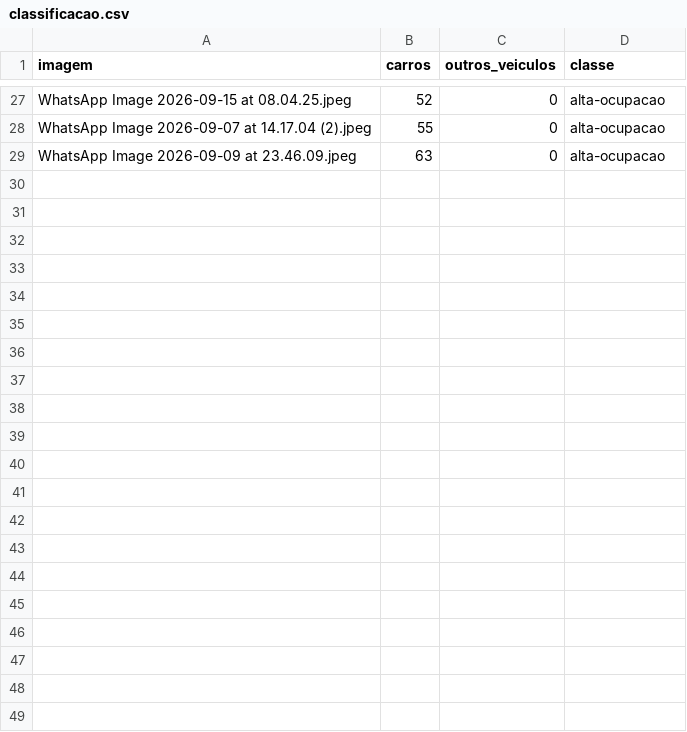
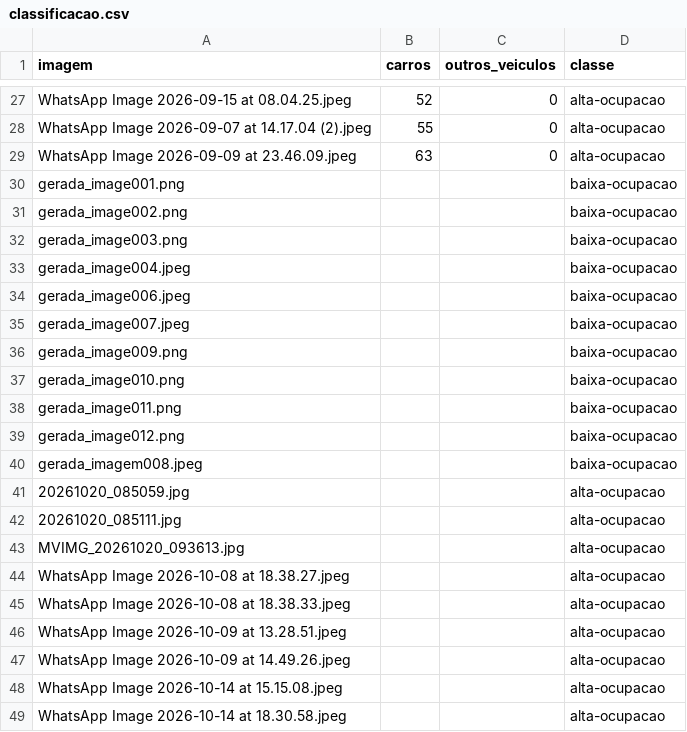
Before and after one commit to ChristianKringel/tec-viii, a CSV file: classification/classificacao.csv, drawn as a sheet; only a part is shown, gaps mark what is left out.

Commit message:
feat: add new and generated images

```diff
--- a/classification/classificacao.csv
+++ b/classification/classificacao.csv
@@ -29 +29,21 @@ WhatsApp Image 2026-09-07 at 14.17.04 (2).jpeg,55,0,alta-ocupacao
 WhatsApp Image 2026-09-09 at 23.46.09.jpeg,63,0,alta-ocupacao
+gerada_image001.png,,,baixa-ocupacao
+gerada_image002.png,,,baixa-ocupacao
+gerada_image003.png,,,baixa-ocupacao
+gerada_image004.jpeg,,,baixa-ocupacao
+gerada_image006.jpeg,,,baixa-ocupacao
+gerada_image007.jpeg,,,baixa-ocupacao
+gerada_image009.png,,,baixa-ocupacao
+gerada_image010.png,,,baixa-ocupacao
+gerada_image011.png,,,baixa-ocupacao
+gerada_image012.png,,,baixa-ocupacao
+gerada_imagem008.jpeg,,,baixa-ocupacao
+20261020_085059.jpg,,,alta-ocupacao
+20261020_085111.jpg,,,alta-ocupacao
+MVIMG_20261020_093613.jpg,,,alta-ocupacao
+WhatsApp Image 2026-10-08 at 18.38.27.jpeg,,,alta-ocupacao
+WhatsApp Image 2026-10-08 at 18.38.33.jpeg,,,alta-ocupacao
+WhatsApp Image 2026-10-09 at 13.28.51.jpeg,,,alta-ocupacao
+WhatsApp Image 2026-10-09 at 14.49.26.jpeg,,,alta-ocupacao
+WhatsApp Image 2026-10-14 at 15.15.08.jpeg,,,alta-ocupacao
+WhatsApp Image 2026-10-14 at 18.30.58.jpeg,,,alta-ocupacao
```
Also changed, not shown: 41 other files.
